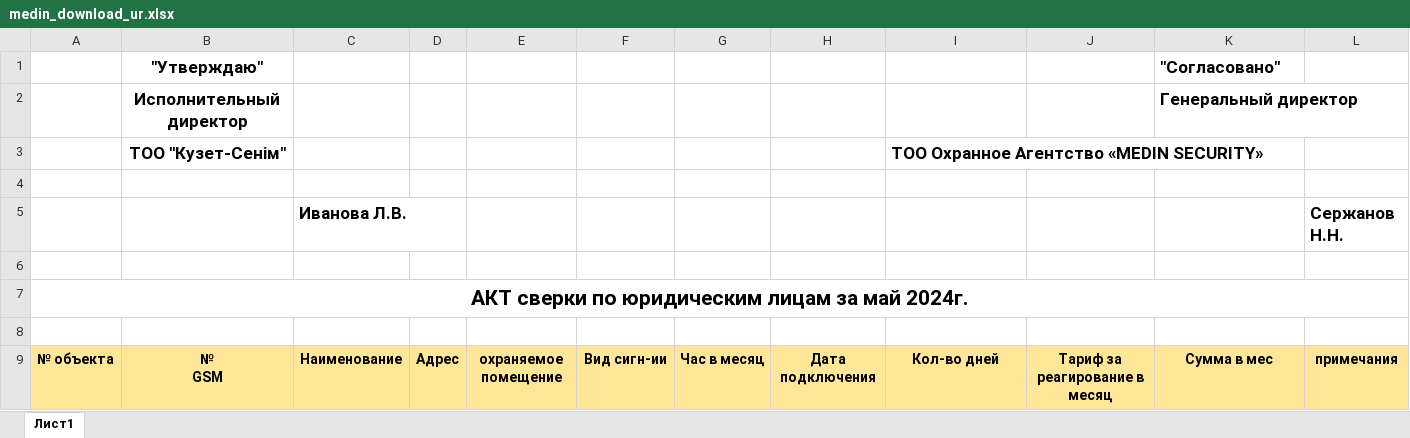
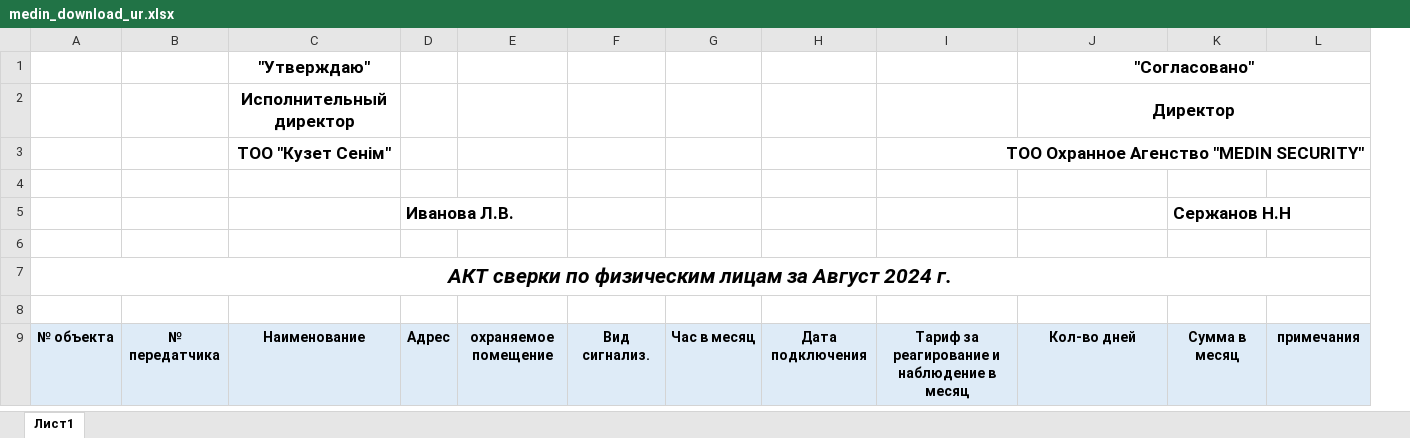
Before and after one commit to vladislav60/crm-ktsNew-test, an Excel workbook: media/medin_download_ur.xlsx, sheet Лист1, drawn as a sheet; values as stored, in another font and other column widths than the file's, no borders; removed rows and columns are numbered as before the commit, all else as after; ↵ is a line break in a cell; the diff names each change by its address in the sheet, - before the commit and + after, or states it on an @@ line.

```diff
--- a/media/medin_download_ur.xlsx (sheet Лист1)
+++ b/media/medin_download_ur.xlsx (sheet Лист1)
+column B, row 9: № передатчика
-column C, row 9: Наименование
-column J, row 9: Тариф за реагирование в месяц
+column K, row 9: Сумма в месяц
-J1:J2 alignment: left
+J1:J2 alignment: center
+J1:L1 merged
-J2 ("Согласовано"): Генеральный директор
+J2 ("Согласовано"): Директор
+J2:L2 merged
-C3 ("Утверждаю"): ТОО "Кузет-Сенiм"
+C3 ("Утверждаю"): ТОО "Кузет Сенiм"
-I3: ТОО Охранное Агентство «MEDIN SECURITY»
+I3: ТОО Охранное Агенство "MEDIN SECURITY"
-I3 alignment: left
+I3 alignment: right
+I3:L3 merged
-row 5:  |  | Иванова Л.В. |  |  |  |  |  |  |  |  | Сержанов Н.Н.
+row 5:  |  |  | Иванова Л.В. |  |  |  |  |  |  | Сержанов Н.Н
-A7: …сверки по юридическим лицам за май 2024г.
+A7: …сверки по физическим лицам за Август 2024 г.
-A7 italic: off
+A7 italic: on
-A9 fill: #FFE699
+A9 fill: #DEEBF7
-C9 ("Утверждаю"): № ↵ GSM
+C9 ("Утверждаю"): Наименование
-C9 fill: #FFE699
+C9 fill: #DEEBF7
-D9:I9 fill: #FFE699
+D9:I9 fill: #DEEBF7
-F9: Вид сигн-ии
+F9: Вид сигнализ.
-I9: Кол-во дней
+I9: Тариф за реагирование и наблюдение в месяц
-J9 ("Согласовано"): Сумма в мес
+J9 ("Согласовано"): Кол-во дней
-J9 fill: #FFE699
+J9 fill: #DEEBF7
-L9 fill: #FFE699
+L9 fill: #DEEBF7
```
Also changed, not shown: media/2joy_download_fiz.xlsx, media/2joy_download_ur.xlsx, 30 other files.
